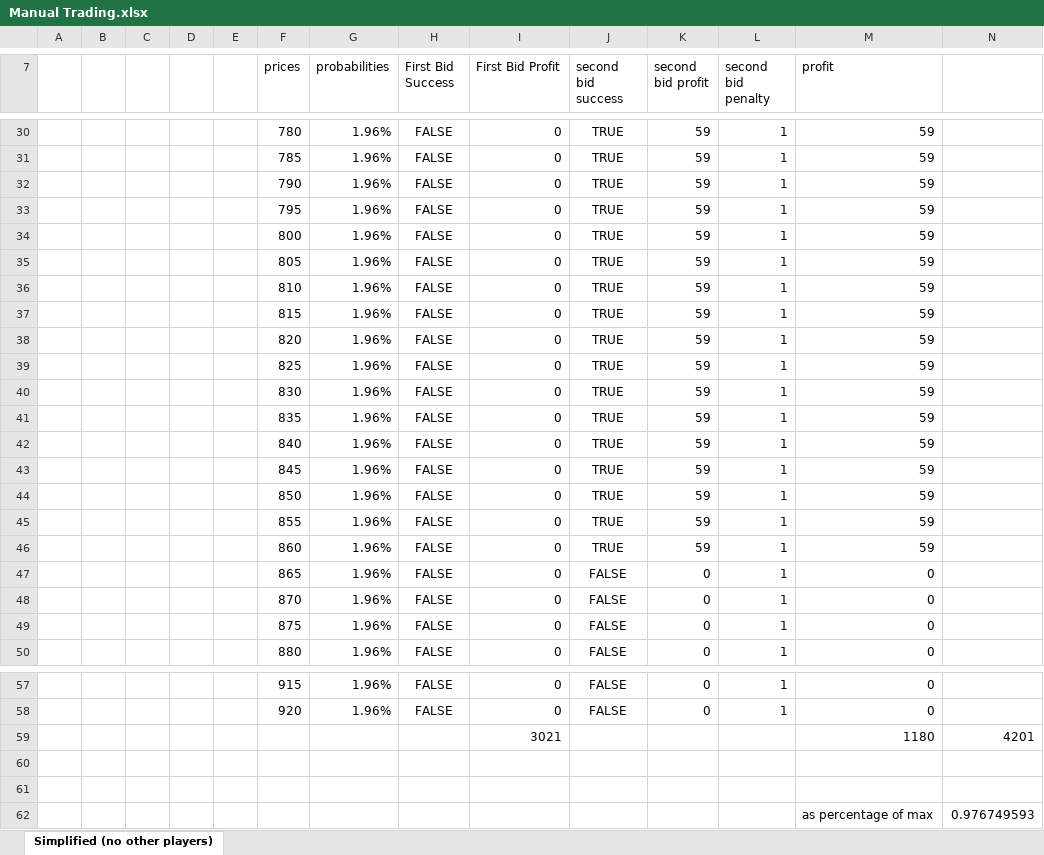
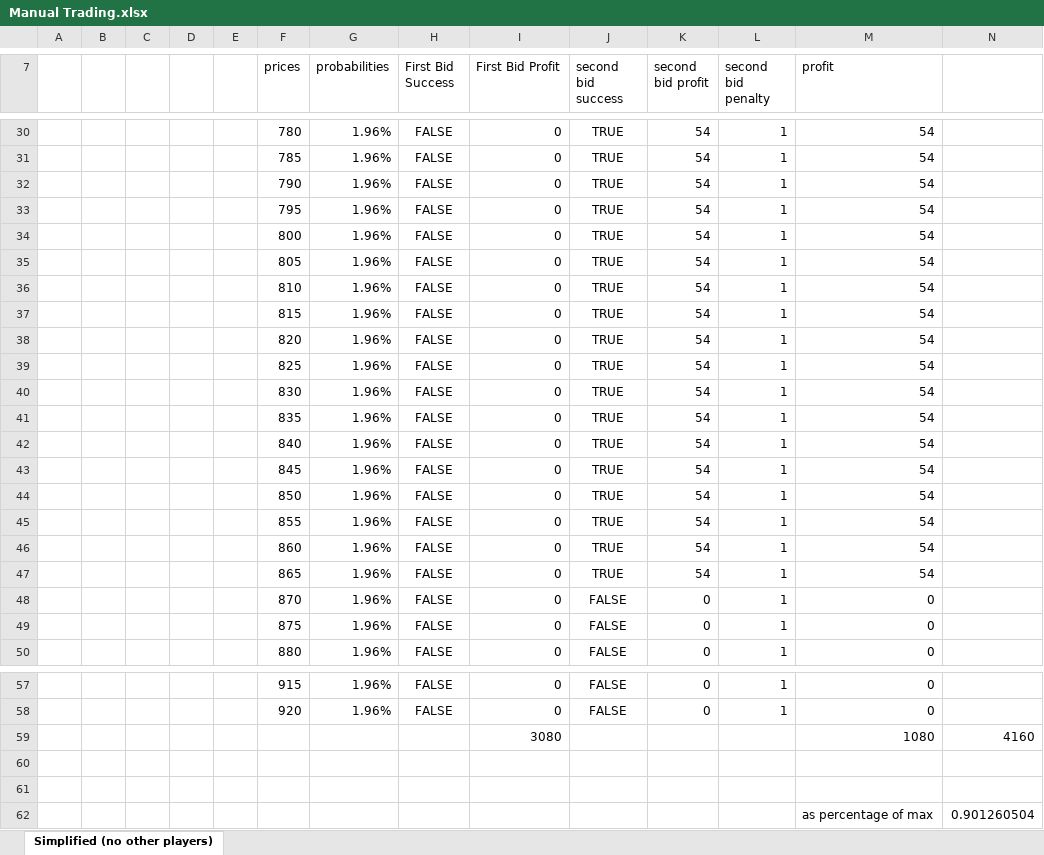
Before and after one commit to ScandalousPigeon/IntaraTradingAlgorithm, an Excel workbook: Manual Trading/Day 3/Manual Trading.xlsx, sheet Simplified (no other players), drawn as a sheet; only a part is shown, gaps mark what is left out; values as stored, in another font and other column widths than the file's, no borders; removed rows and columns are numbered as before the commit, all else as after; the diff covers the shown part only; the diff names each change by its address in the sheet, - before the commit and + after, or states it on an @@ line.

```diff
--- a/Manual Trading/Day 3/Manual Trading.xlsx (sheet Simplified (no other players))
+++ b/Manual Trading/Day 3/Manual Trading.xlsx (sheet Simplified (no other players))
-K30:K46 (second bid profit): 59
+K30:K46 (second bid profit): 54
-M30:M46 (profit): 59
+M30:M46 (profit): 54
-J47 (second bid success): FALSE
+J47 (second bid success): TRUE
-K47 (second bid profit): 0
+K47 (second bid profit): 54
-M47 (profit): 0
+M47 (profit): 54
-row 59:  |  |  |  |  |  |  |  | 3021 |  |  |  | 1180 | 4201
+row 59:  |  |  |  |  |  |  |  | 3080 |  |  |  | 1080 | 4160
-N62: 0.976749593
+N62: 0.901260504
```
Also changed, not shown: 1 added row, 1 removed row and 25 edited cells elsewhere in this sheet, 3 other files.
